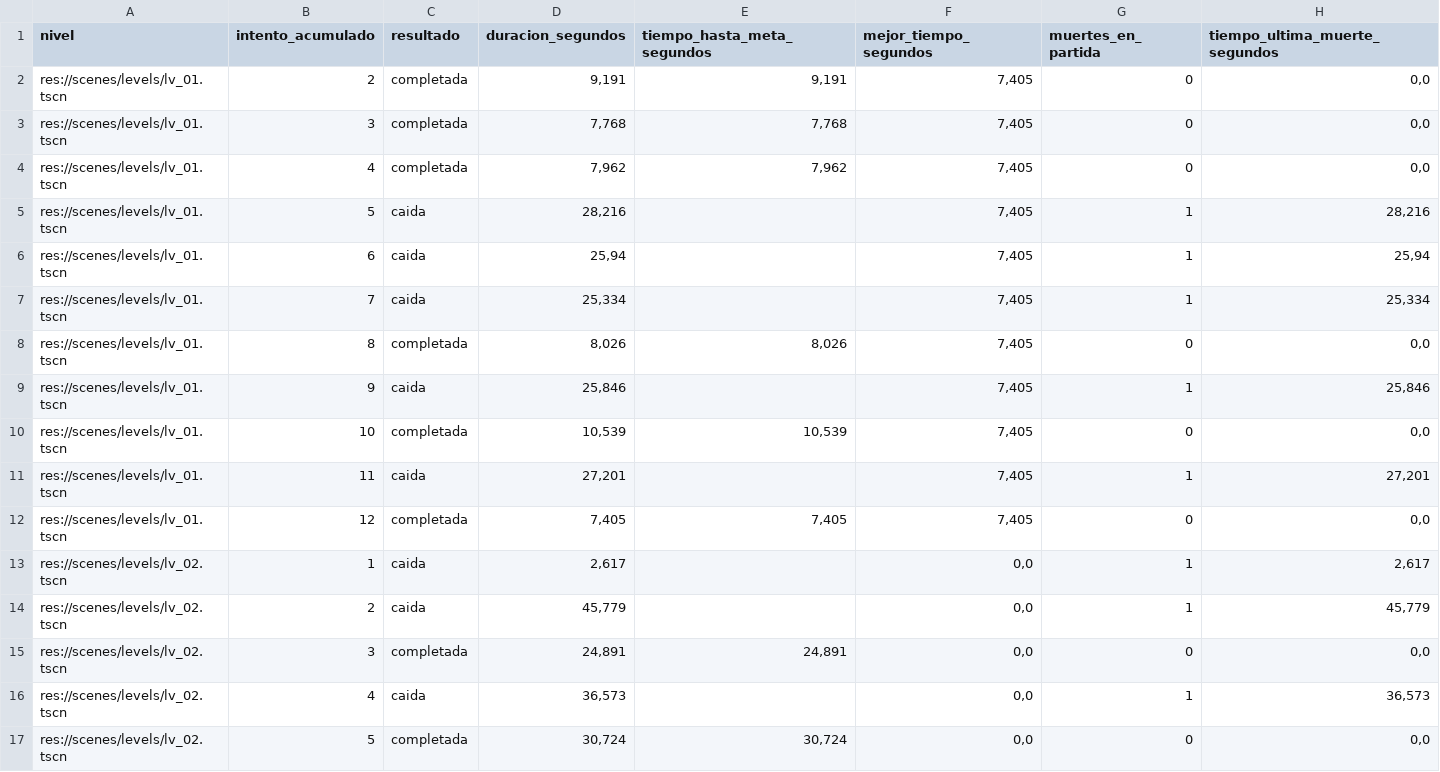
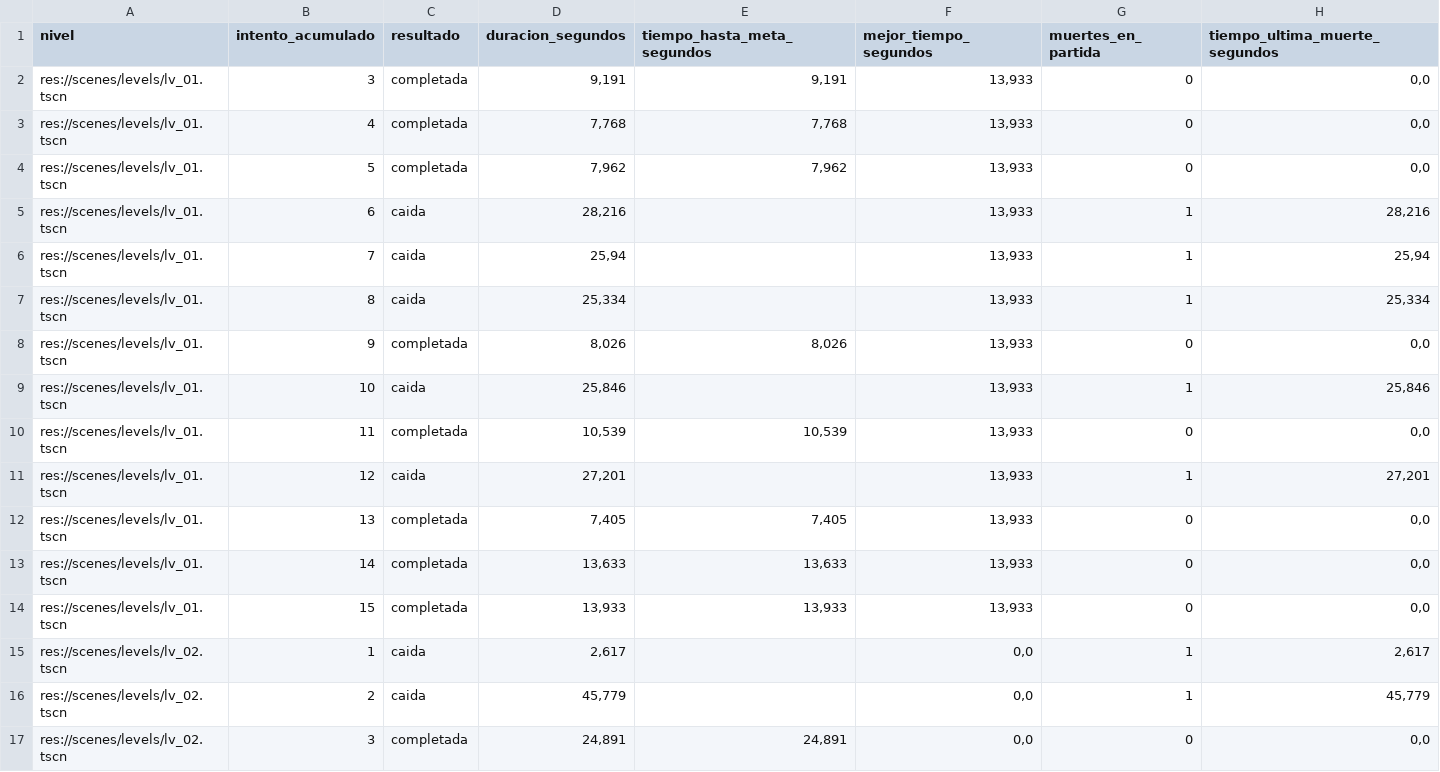
Before and after one commit to MauroMelender/ProtoProyectGensaku, a CSV file: Metricas/metricas_partidas.csv, drawn as a sheet; only a part is shown; the shorter side is filled out with more unchanged rows; the diff covers the shown part only.

```diff
--- a/Metricas/metricas_partidas.csv
+++ b/Metricas/metricas_partidas.csv
@@ -1,13 +1,15 @@
 "nivel";"intento_acumulado";"resultado";"duracion_segundos";"tiempo_hasta_meta_segundos";"mejor_tiempo_segundos";"muertes_en_partida";"tiempo_ultima_muerte_segundos"
-"res://scenes/levels/lv_01.tscn";"2";"completada";"9,191";"9,191";"7,405";"0";"0,0"
-"res://scenes/levels/lv_01.tscn";"3";"completada";"7,768";"7,768";"7,405";"0";"0,0"
-"res://scenes/levels/lv_01.tscn";"4";"completada";"7,962";"7,962";"7,405";"0";"0,0"
-"res://scenes/levels/lv_01.tscn";"5";"caida";"28,216";"";"7,405";"1";"28,216"
-"res://scenes/levels/lv_01.tscn";"6";"caida";"25,94";"";"7,405";"1";"25,94"
-"res://scenes/levels/lv_01.tscn";"7";"caida";"25,334";"";"7,405";"1";"25,334"
-"res://scenes/levels/lv_01.tscn";"8";"completada";"8,026";"8,026";"7,405";"0";"0,0"
-"res://scenes/levels/lv_01.tscn";"9";"caida";"25,846";"";"7,405";"1";"25,846"
-"res://scenes/levels/lv_01.tscn";"10";"completada";"10,539";"10,539";"7,405";"0";"0,0"
-"res://scenes/levels/lv_01.tscn";"11";"caida";"27,201";"";"7,405";"1";"27,201"
-"res://scenes/levels/lv_01.tscn";"12";"completada";"7,405";"7,405";"7,405";"0";"0,0"
+"res://scenes/levels/lv_01.tscn";"3";"completada";"9,191";"9,191";"13,933";"0";"0,0"
+"res://scenes/levels/lv_01.tscn";"4";"completada";"7,768";"7,768";"13,933";"0";"0,0"
+"res://scenes/levels/lv_01.tscn";"5";"completada";"7,962";"7,962";"13,933";"0";"0,0"
+"res://scenes/levels/lv_01.tscn";"6";"caida";"28,216";"";"13,933";"1";"28,216"
+"res://scenes/levels/lv_01.tscn";"7";"caida";"25,94";"";"13,933";"1";"25,94"
+"res://scenes/levels/lv_01.tscn";"8";"caida";"25,334";"";"13,933";"1";"25,334"
+"res://scenes/levels/lv_01.tscn";"9";"completada";"8,026";"8,026";"13,933";"0";"0,0"
+"res://scenes/levels/lv_01.tscn";"10";"caida";"25,846";"";"13,933";"1";"25,846"
+"res://scenes/levels/lv_01.tscn";"11";"completada";"10,539";"10,539";"13,933";"0";"0,0"
+"res://scenes/levels/lv_01.tscn";"12";"caida";"27,201";"";"13,933";"1";"27,201"
+"res://scenes/levels/lv_01.tscn";"13";"completada";"7,405";"7,405";"13,933";"0";"0,0"
+"res://scenes/levels/lv_01.tscn";"14";"completada";"13,633";"13,633";"13,933";"0";"0,0"
+"res://scenes/levels/lv_01.tscn";"15";"completada";"13,933";"13,933";"13,933";"0";"0,0"
 "res://scenes/levels/lv_02.tscn";"1";"caida";"2,617";"";"0,0";"1";"2,617"
```
Also changed, not shown: 1 added row and 13 edited cells elsewhere in this file, Metricas/resumen_metricas.csv, 13 other files.
